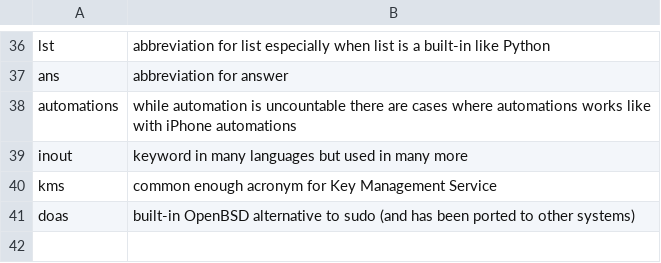
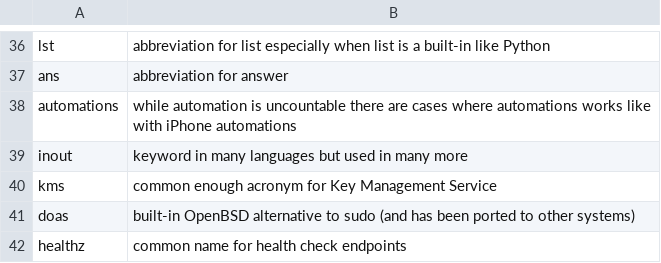
Before and after one commit to crate-ci/typos, a CSV file: crates/typos-dict/assets/allowed.csv, drawn as a sheet; only a part is shown, gaps mark what is left out.

Commit message:
fix(dict): April updates
Fixes #956

```diff
--- a/crates/typos-dict/assets/allowed.csv
+++ b/crates/typos-dict/assets/allowed.csv
@@ -41 +41,2 @@ kms,common enough acronym for Key Management Service
 doas,built-in OpenBSD alternative to sudo (and has been ported to other systems)
+healthz,common name for health check endpoints
```
Also changed, not shown: 2 other files.
